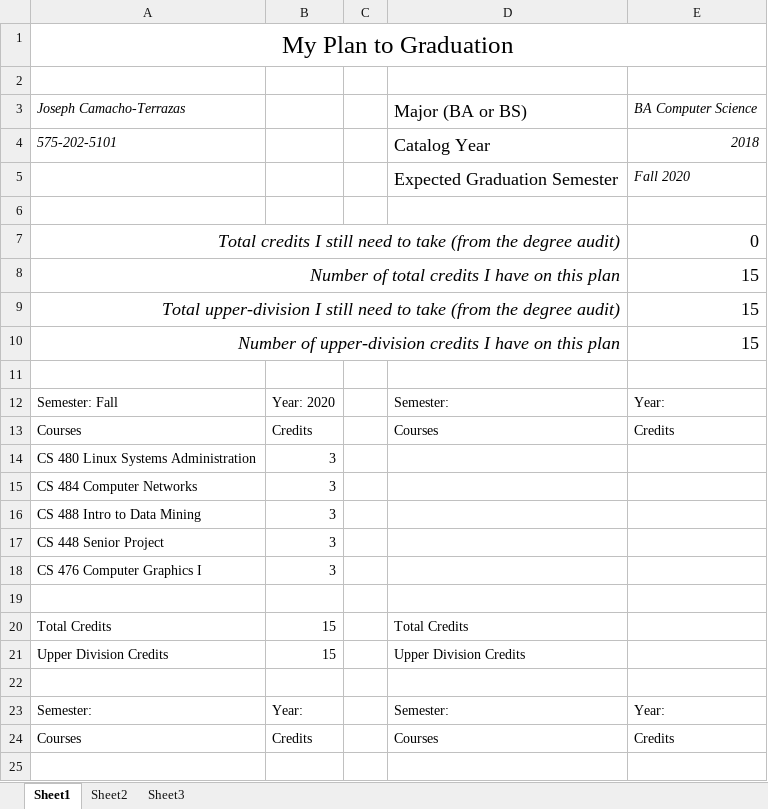
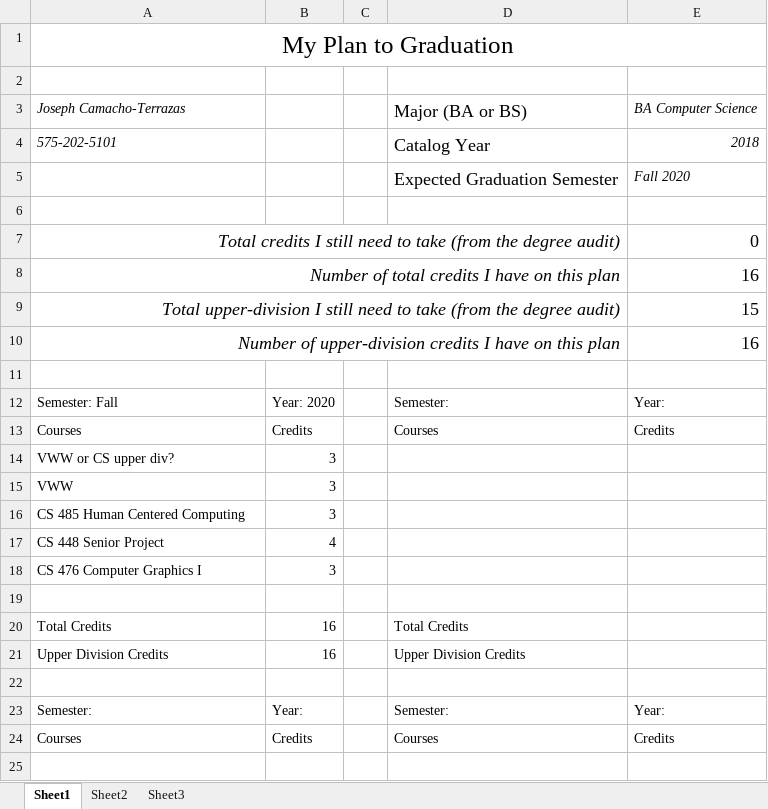
Before and after one commit to camismacho/Programs, an Excel workbook: CS 419/Plan To Grad/Plan to Graduation Spreadsheet.xlsx, sheet Sheet1, drawn as a sheet; only a part is shown; values as stored, in another font and other column widths than the file's, no borders; removed rows and columns are numbered as before the commit, all else as after; the diff names each change by its address in the sheet, - before the commit and + after, or states it on an @@ line.

```diff
--- a/CS 419/Plan To Grad/Plan to Graduation Spreadsheet.xlsx (sheet Sheet1)
+++ b/CS 419/Plan To Grad/Plan to Graduation Spreadsheet.xlsx (sheet Sheet1)
-E8: 15
+E8: 16
-E10: 15
+E10: 16
-row 14: CS 480 Linux Systems Administration | 3
-A14: CS 484 Computer Networks
+A14: VWW or CS upper div?
+row 15: VWW | 3
-A16: CS 488 Intro to Data Mining
+A16: CS 485 Human Centered Computing
-B17: 3
+B17: 4
-B20:B21: 15
+B20:B21: 16
```
Also changed, not shown: 40 other files.
